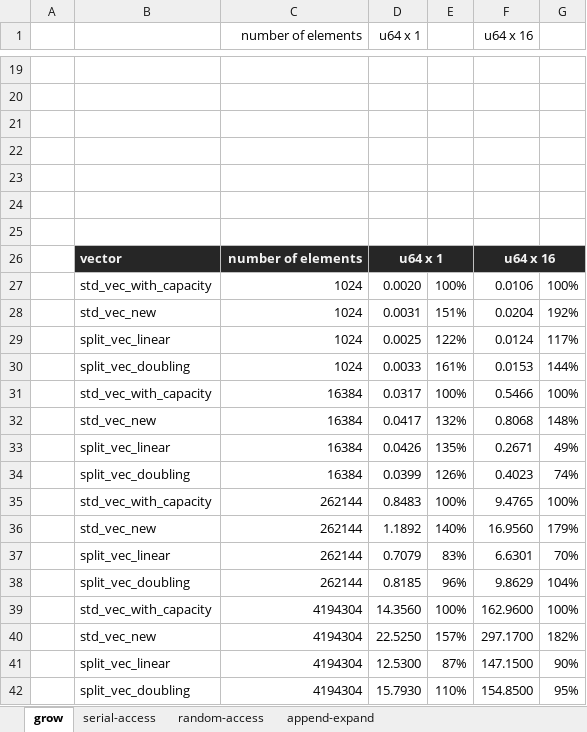
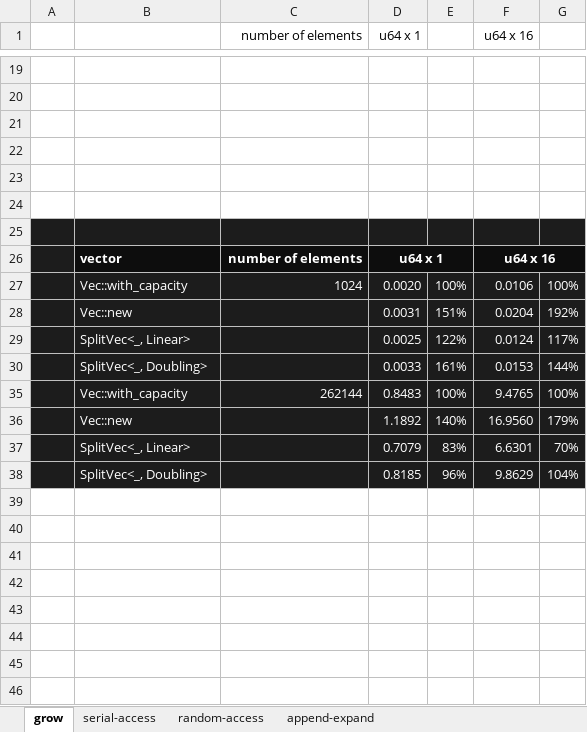
Before and after one commit to orxfun/orx-split-vec, an Excel workbook: benches/results/grow.xlsx, sheet grow, drawn as a sheet; only a part is shown, gaps mark what is left out; values as stored, in another font and other column widths than the file's, no borders; conditional formats not drawn; the diff covers the shown part only; the diff names each change by its address in the sheet, - before the commit and + after, or states it on an @@ line.

```diff
--- a/benches/results/grow.xlsx (sheet grow)
+++ b/benches/results/grow.xlsx (sheet grow)
-A25:G25 fill: none
+A25:G25 fill: #1C1C1C
-A26 fill: none
+A26 fill: #1C1C1C
-B26:G26 fill: #262626
+B26:G26 fill: #0D0D0D
-A27:G30 fill: none
+A27:G30 fill: #1C1C1C
-B27: std_vec_with_capacity
+B27: Vec::with_capacity
-B27:G27 text colour: black
+B27:G27 text colour: #FFFFFF
-B28: std_vec_new
+B28: Vec::new
-B28:B30 text colour: black
+B28:B30 text colour: #FFFFFF
-C28:C30 (number of elements): 1024
+C28:C30 (number of elements): (empty)
-D28:G30 text colour: black
+D28:G30 text colour: #FFFFFF
-B29: split_vec_linear
+B29: SplitVec<_, Linear>
-B30: split_vec_doubling
+B30: SplitVec<_, Doubling>
-row 31:  | std_vec_with_capacity | 16384 | 0.0317 | 100% | 0.5466 | 100%
-row 32:  | std_vec_new | 16384 | 0.0417 | 132% | 0.8068 | 148%
-row 33:  | split_vec_linear | 16384 | 0.0426 | 135% | 0.2671 | 49%
-row 34:  | split_vec_doubling | 16384 | 0.0399 | 126% | 0.4023 | 74%
-A35:G38 fill: none
+A35:G38 fill: #1C1C1C
-B35: std_vec_with_capacity
+B35: Vec::with_capacity
-B35:G35 text colour: black
+B35:G35 text colour: #FFFFFF
-B36: std_vec_new
+B36: Vec::new
-B36:B38 text colour: black
+B36:B38 text colour: #FFFFFF
-C36:C38 (number of elements): 262144
+C36:C38 (number of elements): (empty)
-D36:G38 text colour: black
+D36:G38 text colour: #FFFFFF
-B37: split_vec_linear
+B37: SplitVec<_, Linear>
-B38: split_vec_doubling
+B38: SplitVec<_, Doubling>
-row 39:  | std_vec_with_capacity | 4194304 | 14.3560 | 100% | 162.9600 | 100%
-row 40:  | std_vec_new | 4194304 | 22.5250 | 157% | 297.1700 | 182%
-row 41:  | split_vec_linear | 4194304 | 12.5300 | 87% | 147.1500 | 90%
-row 42:  | split_vec_doubling | 4194304 | 15.7930 | 110% | 154.8500 | 95%
```
Also changed, not shown: 16 edited cells elsewhere in this sheet, sheet serial-access, sheet append-expand, sheet random-access, hidden cells, 10 other files.
